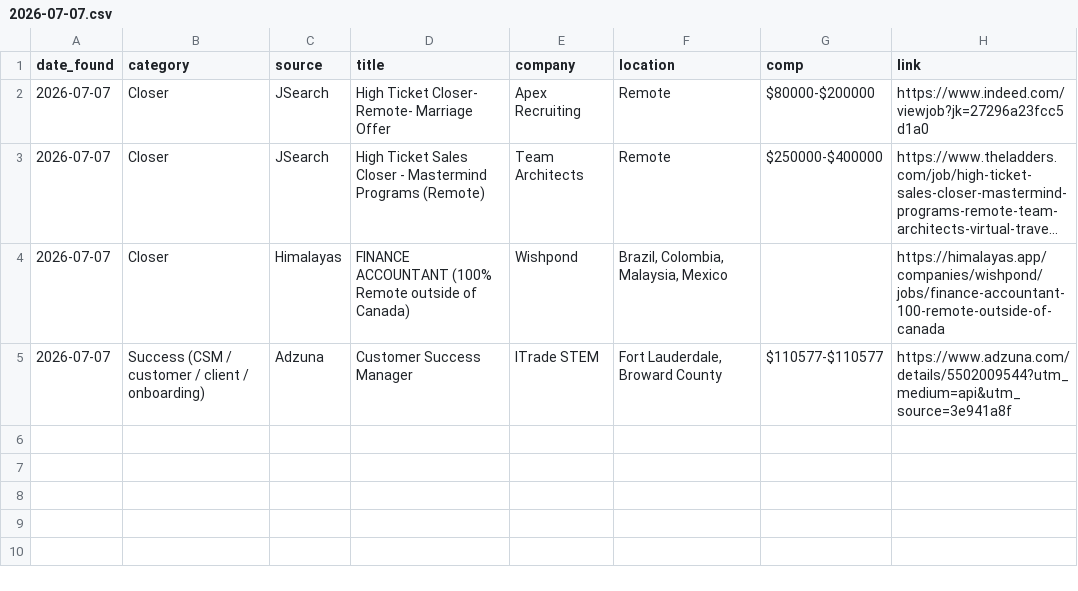
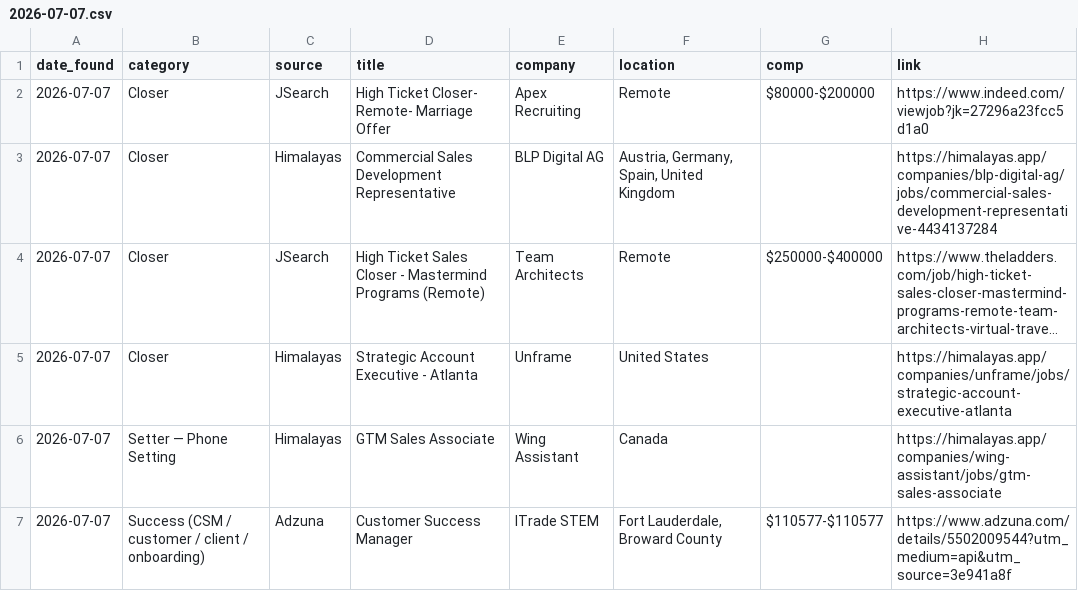
Before and after one commit to annaaimodel/better-prompt-ai-main, a CSV file: jobs/daily/2026-07-07.csv, drawn as a sheet; long unchanged cells end in …; addresses are those after the commit; the diff names each change by its address in the sheet, - before the commit and + after, or states it on an @@ line.

```diff
--- a/jobs/daily/2026-07-07.csv
+++ b/jobs/daily/2026-07-07.csv
+row 3: 2026-07-07 | Closer | Himalayas | Commercial Sales Development Representative | BLP Digital AG | Austria, Germany, Spain, United Kingdom |  | https://himalayas.app/companies/blp-digital-ag/jobs/commercial-sales-development-representative-4434137284
-D5 (title): FINANCE ACCOUNTANT (100% Remote outside of Canada)
+D5 (title): Strategic Account Executive - Atlanta
-E5 (company): Wishpond
+E5 (company): Unframe
-F5 (location): Brazil, Colombia, Malaysia, Mexico
+F5 (location): United States
-H5 (link): https://himalayas.app/companies/wishpond/jobs/finance-accountant-100-remote-outside-of-canada
+H5 (link): https://himalayas.app/companies/unframe/jobs/strategic-account-executive-atlanta
+row 6: 2026-07-07 | Setter — Phone Setting | Himalayas | GTM Sales Associate | Wing Assistant | Canada |  | https://himalayas.app/companies/wing-assistant/jobs/gtm-sales-associate
```
Also changed, not shown: jobs/history.csv, 4 other files.
